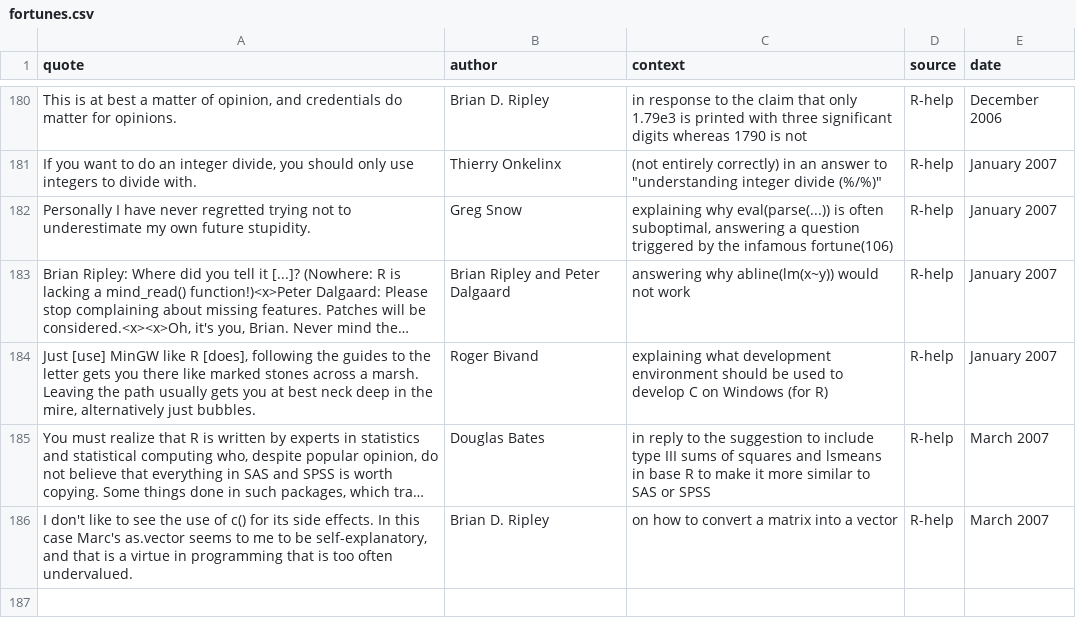
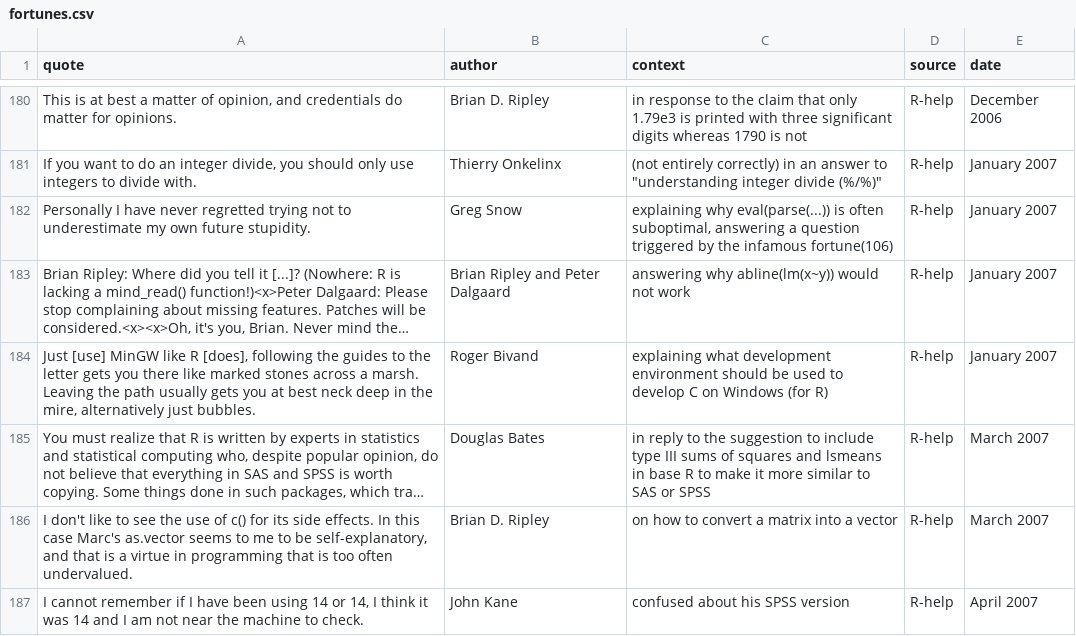
Before and after one commit to r-forge/fortunes, a CSV file: trunk/inst/fortunes/fortunes.csv, drawn as a sheet; only a part is shown, gaps mark what is left out; long unchanged cells end in ….

Commit message:
John Kane is confused...
git-svn-id: svn://svn.r-forge.r-project.org/svnroot/fortunes@204 edb9625f-4e0d-4859-8d74-9fd3b1da38cb

```diff
--- a/trunk/inst/fortunes/fortunes.csv
+++ b/trunk/inst/fortunes/fortunes.csv
@@ -186 +186,2 @@ Just [use] MinGW like R [does], following the guides to the letter gets you ther
 I don't like to see the use of c() for its side effects. In this case Marc's as.vector seems to me to be self-explanatory, and that is a virtue in programming that is too often undervalued.;Brian D. Ripley;on how to convert a matrix into a vector;R-help;March 2007
+I cannot remember if I have been using 14 or 14, I think it was 14 and I am not near the machine to check.;John Kane;confused about his SPSS version;R-help;April 2007
```
